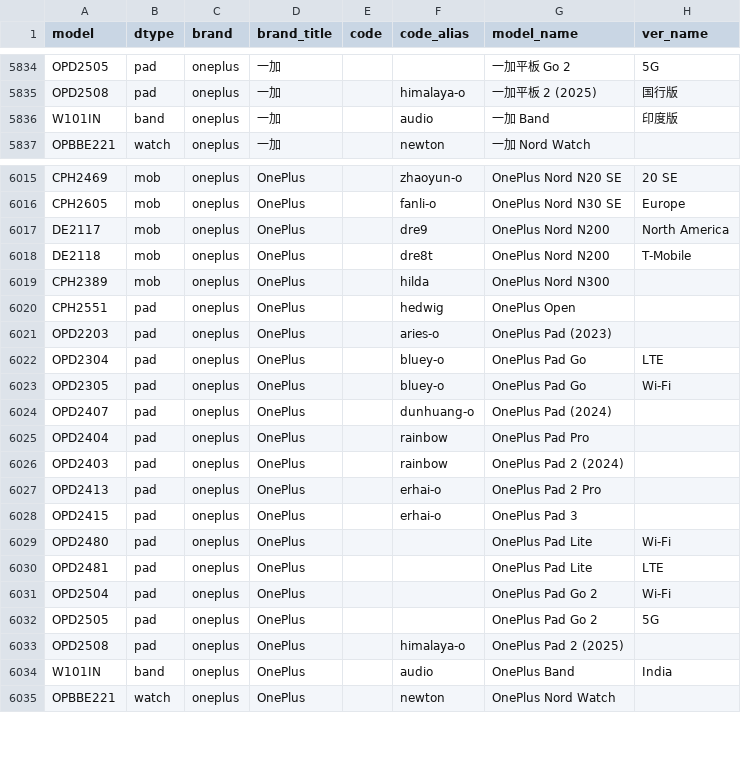
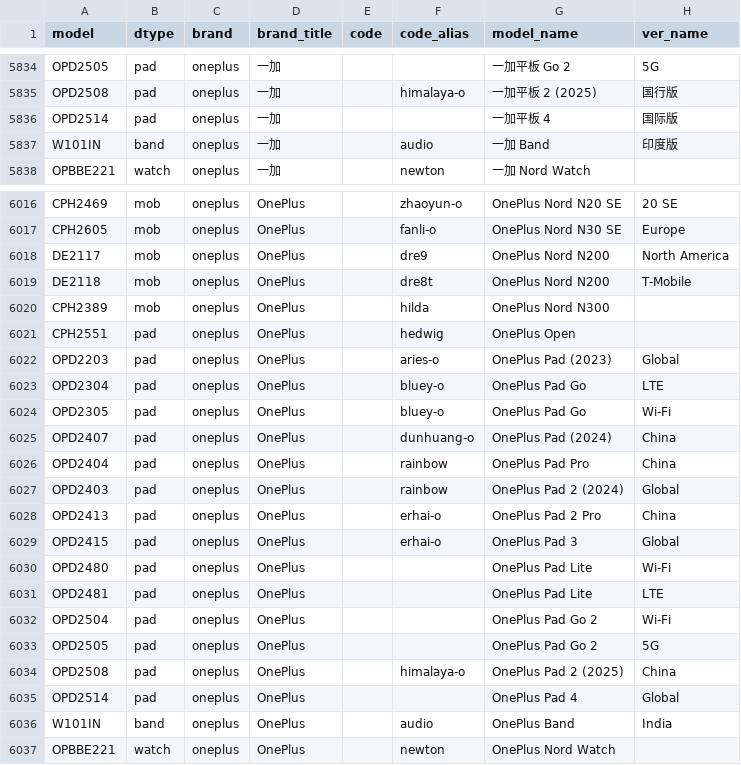
Before and after one commit to KHwang9883/MobileModels-csv, a CSV file: models.csv, drawn as a sheet; only a part is shown, gaps mark what is left out.

Commit message:
Sync with MobileModels 46c974b234faabaf5c4003a253f1d51eee83e7b3

```diff
--- a/models.csv
+++ b/models.csv
@@ -5835,2 +5835,3 @@ OPD2505,pad,oneplus,一加,,,一加平板 Go 2,5G
 OPD2508,pad,oneplus,一加,,himalaya-o,一加平板 2 (2025),国行版
+OPD2514,pad,oneplus,一加,,,一加平板 4,国际版
 W101IN,band,oneplus,一加,,audio,一加 Band,印度版
@@ -6020,10 +6021,10 @@ CPH2389,mob,oneplus,OnePlus,,hilda,OnePlus Nord N300,
 CPH2551,pad,oneplus,OnePlus,,hedwig,OnePlus Open,
-OPD2203,pad,oneplus,OnePlus,,aries-o,OnePlus Pad (2023),
+OPD2203,pad,oneplus,OnePlus,,aries-o,OnePlus Pad (2023),Global
 OPD2304,pad,oneplus,OnePlus,,bluey-o,OnePlus Pad Go,LTE
 OPD2305,pad,oneplus,OnePlus,,bluey-o,OnePlus Pad Go,Wi-Fi
-OPD2407,pad,oneplus,OnePlus,,dunhuang-o,OnePlus Pad (2024),
-OPD2404,pad,oneplus,OnePlus,,rainbow,OnePlus Pad Pro,
-OPD2403,pad,oneplus,OnePlus,,rainbow,OnePlus Pad 2 (2024),
-OPD2413,pad,oneplus,OnePlus,,erhai-o,OnePlus Pad 2 Pro,
-OPD2415,pad,oneplus,OnePlus,,erhai-o,OnePlus Pad 3,
+OPD2407,pad,oneplus,OnePlus,,dunhuang-o,OnePlus Pad (2024),China
+OPD2404,pad,oneplus,OnePlus,,rainbow,OnePlus Pad Pro,China
+OPD2403,pad,oneplus,OnePlus,,rainbow,OnePlus Pad 2 (2024),Global
+OPD2413,pad,oneplus,OnePlus,,erhai-o,OnePlus Pad 2 Pro,China
+OPD2415,pad,oneplus,OnePlus,,erhai-o,OnePlus Pad 3,Global
 OPD2480,pad,oneplus,OnePlus,,,OnePlus Pad Lite,Wi-Fi
@@ -6032,3 +6033,4 @@ OPD2504,pad,oneplus,OnePlus,,,OnePlus Pad Go 2,Wi-Fi
 OPD2505,pad,oneplus,OnePlus,,,OnePlus Pad Go 2,5G
-OPD2508,pad,oneplus,OnePlus,,himalaya-o,OnePlus Pad 2 (2025),
+OPD2508,pad,oneplus,OnePlus,,himalaya-o,OnePlus Pad 2 (2025),China
+OPD2514,pad,oneplus,OnePlus,,,OnePlus Pad 4,Global
 W101IN,band,oneplus,OnePlus,,audio,OnePlus Band,India
```
Also changed, not shown: 1 other file.
